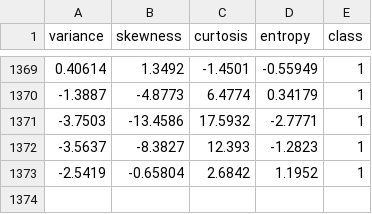
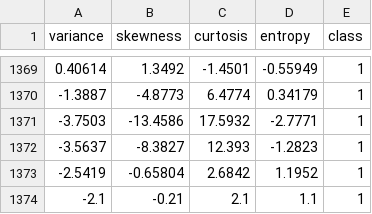
Before and after one commit to fenago/public-repo, a CSV file: data/BankNote_Authentication.csv, drawn as a sheet; only a part is shown, gaps mark what is left out; the diff names each change by its address in the sheet, - before the commit and + after, or states it on an @@ line.

Commit message:
Update BankNote_Authentication.csv
added a record

```diff
--- a/data/BankNote_Authentication.csv
+++ b/data/BankNote_Authentication.csv
+row 1374: -2.1 | -0.21 | 2.1 | 1.1 | 1
```
